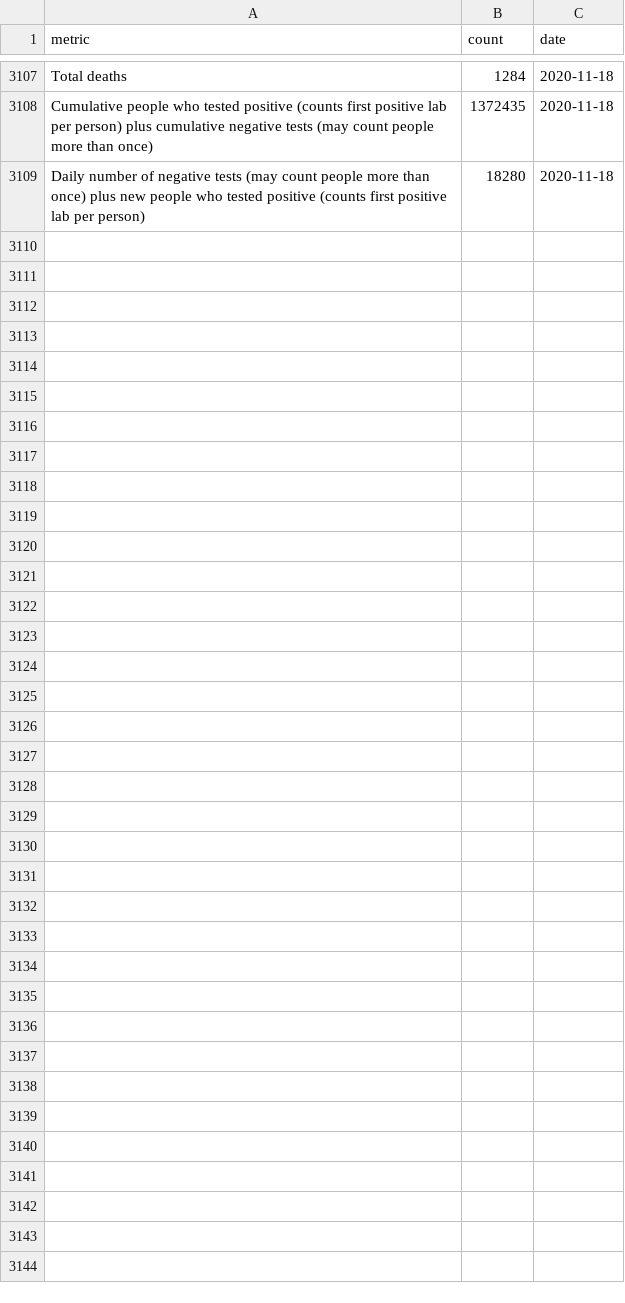
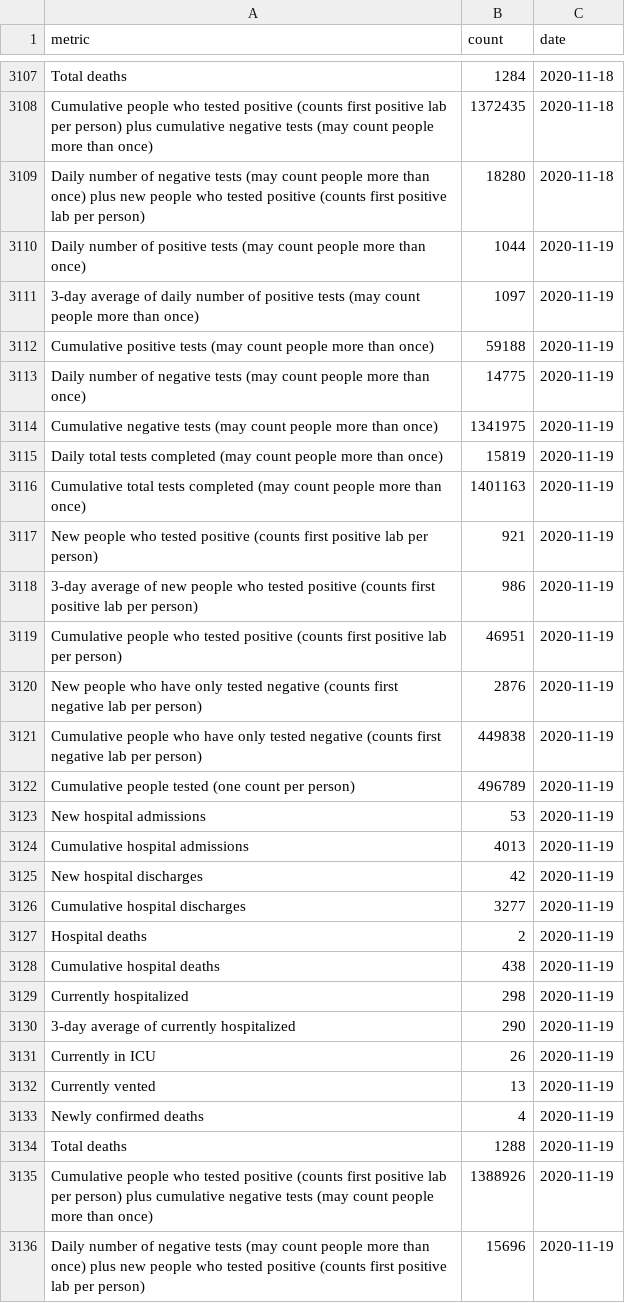
Before and after one commit to SmirkyGraphs/ri-covid19-updates, a CSV file: data/raw/ri-covid-19.csv, drawn as a sheet; only a part is shown, gaps mark what is left out; the diff names each change by its address in the sheet, - before the commit and + after, or states it on an @@ line.

```diff
--- a/data/raw/ri-covid-19.csv
+++ b/data/raw/ri-covid-19.csv
+row 3110: Daily number of positive tests (may count people more than once) | 1044 | 2020-11-19
+row 3111: 3-day average of daily number of positive tests (may count people more than once) | 1097 | 2020-11-19
+row 3112: Cumulative positive tests (may count people more than once) | 59188 | 2020-11-19
+row 3113: Daily number of negative tests (may count people more than once) | 14775 | 2020-11-19
+row 3114: Cumulative negative tests (may count people more than once) | 1341975 | 2020-11-19
+row 3115: Daily total tests completed (may count people more than once) | 15819 | 2020-11-19
+row 3116: Cumulative total tests completed (may count people more than once) | 1401163 | 2020-11-19
+row 3117: New people who tested positive (counts first positive lab per person) | 921 | 2020-11-19
+row 3118: 3-day average of new people who tested positive (counts first positive lab per person) | 986 | 2020-11-19
+row 3119: Cumulative people who tested positive (counts first positive lab per person) | 46951 | 2020-11-19
+row 3120: New people who have only tested negative (counts first negative lab per person) | 2876 | 2020-11-19
+row 3121: Cumulative people who have only tested negative (counts first negative lab per person) | 449838 | 2020-11-19
+row 3122: Cumulative people tested (one count per person) | 496789 | 2020-11-19
+row 3123: New hospital admissions | 53 | 2020-11-19
+row 3124: Cumulative hospital admissions | 4013 | 2020-11-19
+row 3125: New hospital discharges | 42 | 2020-11-19
+row 3126: Cumulative hospital discharges | 3277 | 2020-11-19
+row 3127: Hospital deaths | 2 | 2020-11-19
+row 3128: Cumulative hospital deaths | 438 | 2020-11-19
+row 3129: Currently hospitalized | 298 | 2020-11-19
+row 3130: 3-day average of currently hospitalized | 290 | 2020-11-19
+row 3131: Currently in ICU | 26 | 2020-11-19
+row 3132: Currently vented | 13 | 2020-11-19
+row 3133: Newly confirmed deaths | 4 | 2020-11-19
+row 3134: Total deaths | 1288 | 2020-11-19
+row 3135: Cumulative people who tested positive (counts first positive lab per person) plus cumulative negative tests (may count people more than once) | 1388926 | 2020-11-19
+row 3136: Daily number of negative tests (may count people more than once) plus new people who tested positive (counts first positive lab per person) | 15696 | 2020-11-19
```
Also changed, not shown: data/clean/ri-covid-19-clean.csv, data/reports/full_death_change.csv, 18 other files.
